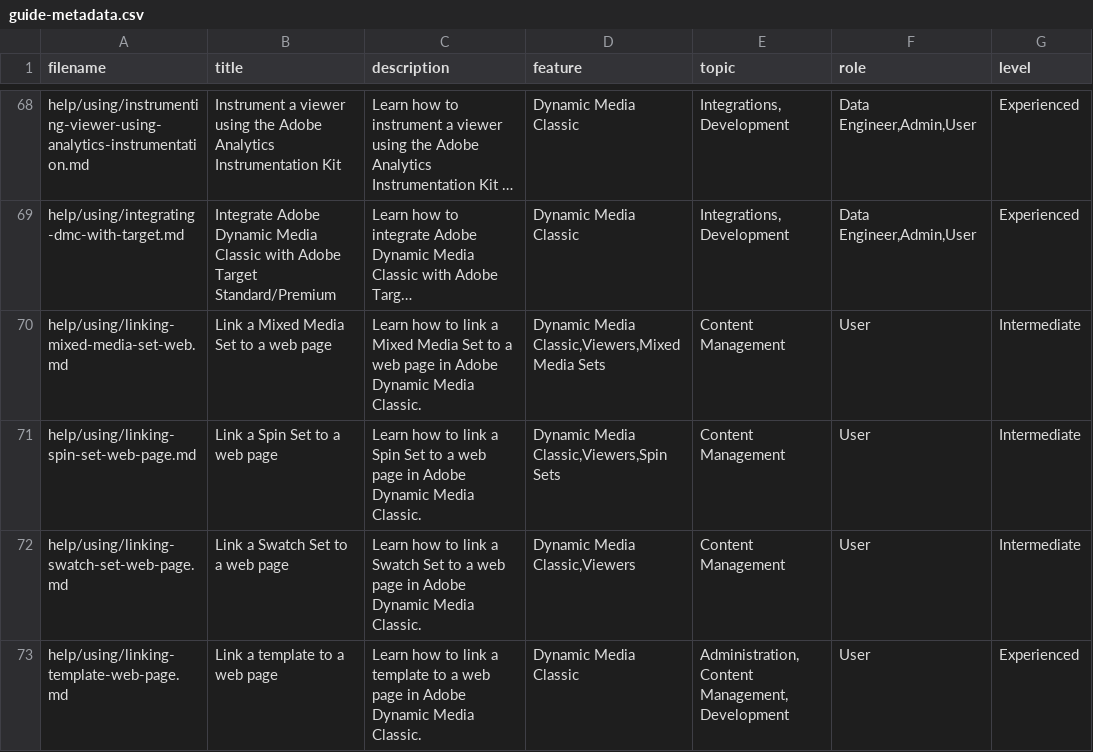
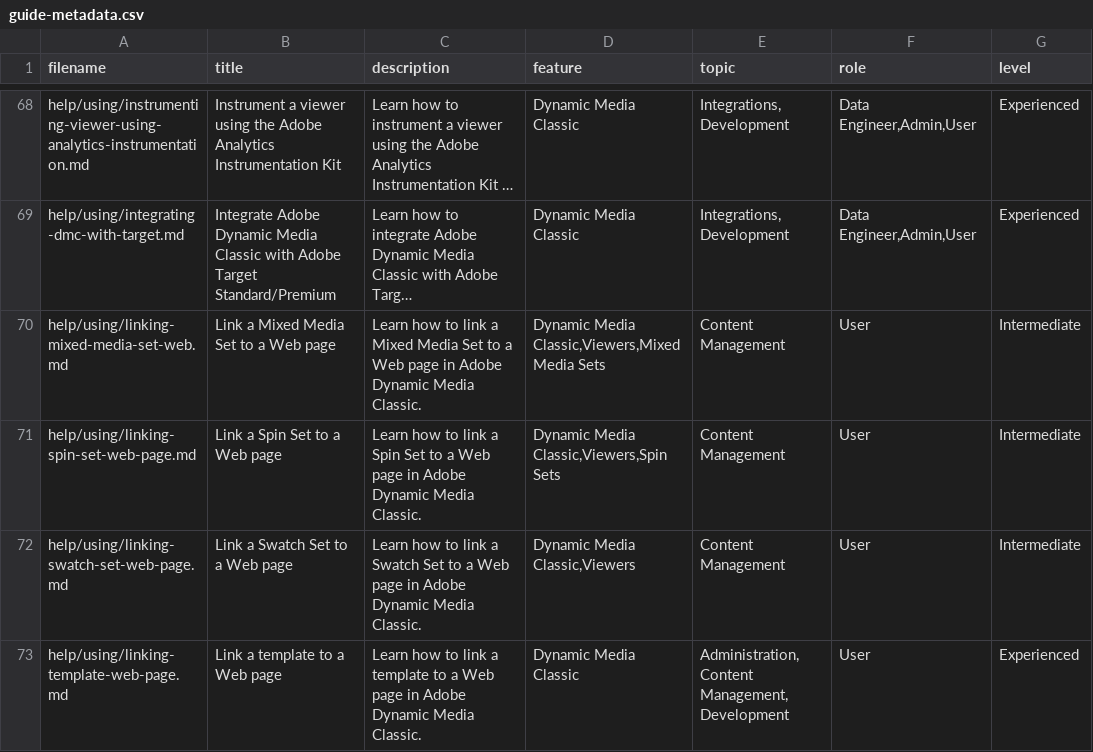
Before and after one commit to AdobeDocs/dynamic-media-classic.de-DE, a CSV file: help/using/guide-metadata.csv, drawn as a sheet; only a part is shown, gaps mark what is left out; long unchanged cells end in …; the diff covers the shown part only; the diff names each change by its address in the sheet, - before the commit and + after, or states it on an @@ line.

Commit message:
Updating Old File for core commit 28740cca5c15991a378b89611ff4dd0fb0082f45

```diff
--- a/help/using/guide-metadata.csv
+++ b/help/using/guide-metadata.csv
-B70 (title): Link a Mixed Media Set to a web page
+B70 (title): Link a Mixed Media Set to a Web page
-C70 (description): …to a web page in…
+C70 (description): …to a Web page in…
-B71 (title): Link a Spin Set to a web page
+B71 (title): Link a Spin Set to a Web page
-C71 (description): …to a web page in…
+C71 (description): …to a Web page in…
-B72 (title): Link a Swatch Set to a web page
+B72 (title): Link a Swatch Set to a Web page
-C72 (description): …to a web page in…
+C72 (description): …to a Web page in…
-B73 (title): Link a template to a web page
+B73 (title): Link a template to a Web page
-C73 (description): …to a web page in…
+C73 (description): …to a Web page in…
```
Also changed, not shown: 11 edited cells elsewhere in this file.
